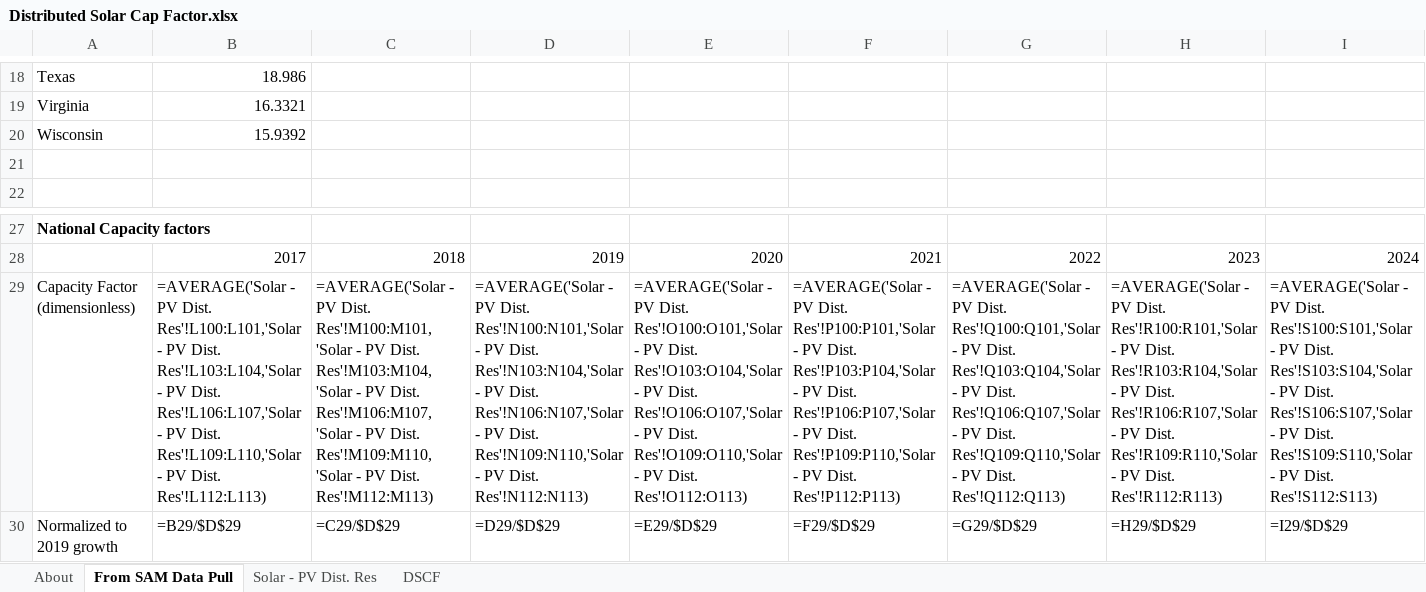
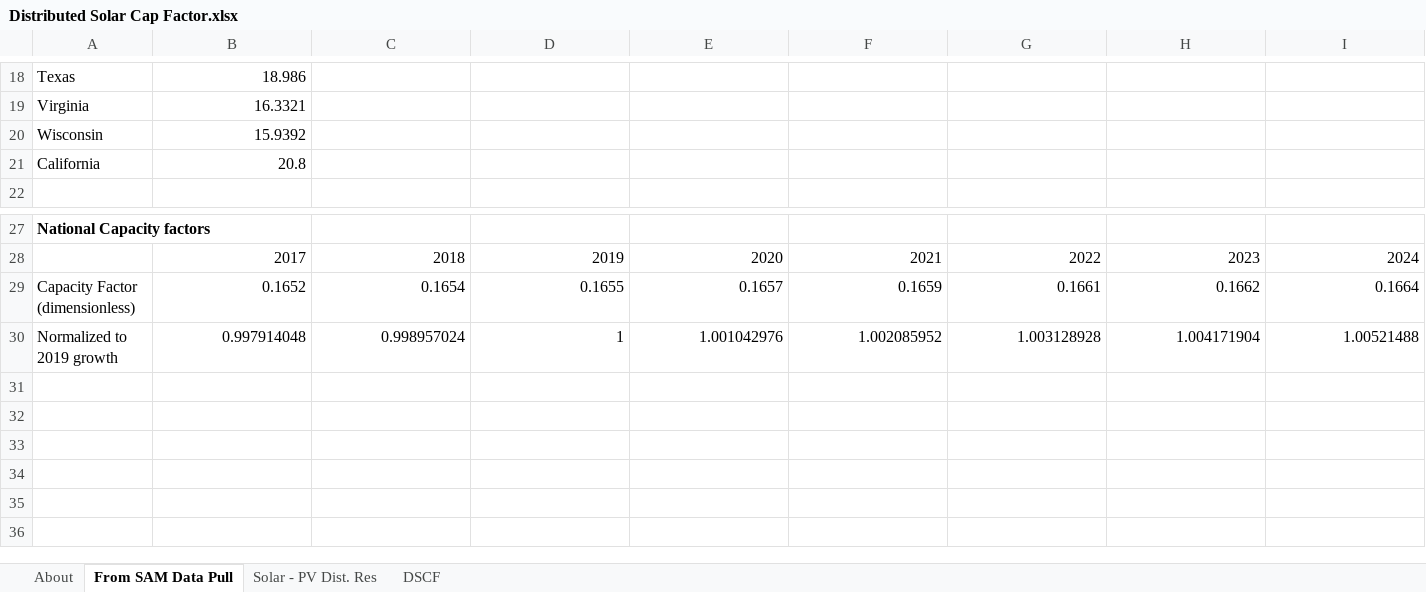
Before and after one commit to EnergyInnovation/eps-minnesota, an Excel workbook: InputData/bldgs/DSCF/Distributed Solar Cap Factor.xlsx, sheet From SAM Data Pull, drawn as a sheet; only a part is shown, gaps mark what is left out; values as stored, in another font and other column widths than the file's, no borders; formulas without a stored value are shown as written; charts and pictures not drawn; removed rows and columns are numbered as before the commit, all else as after; rows hold the shown columns only; the diff covers the shown part only; the diff names each change by its address in the sheet, - before the commit and + after, or states it on an @@ line.

```diff
--- a/InputData/bldgs/DSCF/Distributed Solar Cap Factor.xlsx (sheet From SAM Data Pull)
+++ b/InputData/bldgs/DSCF/Distributed Solar Cap Factor.xlsx (sheet From SAM Data Pull)
-row 21: (empty)
+row 21: California | 20.8
-row 29: Capacity Factor (dimensionless) | =AVERAGE('Solar - PV Dist. Res'!L100:L101,'Solar - PV Dist. Res'!L103:L104,'Solar - PV Dist. Res'!L106:L107,'Solar - PV Dist. Res'!L109:L110,'Solar - PV Dist. Res'!L112:L113) | =AVERAGE('Solar - PV Dist. Res'!M100:M101,'Solar - PV Dist. Res'!M103:M104,'Solar - PV Dist. Res'!M106:M107,'Solar - PV Dist. Res'!M109:M110,'Solar - PV Dist. Res'!M112:M113) | =AVERAGE('Solar - PV Dist. Res'!N100:N101,'Solar - PV Dist. Res'!N103:N104,'Solar - PV Dist. Res'!N106:N107,'Solar - PV Dist. Res'!N109:N110,'Solar - PV Dist. Res'!N112:N113) | =AVERAGE('Solar - PV Dist. Res'!O100:O101,'Solar - PV Dist. Res'!O103:O104,'Solar - PV Dist. Res'!O106:O107,'Solar - PV Dist. Res'!O109:O110,'Solar - PV Dist. Res'!O112:O113) | =AVERAGE('Solar - PV Dist. Res'!P100:P101,'Solar - PV Dist. Res'!P103:P104,'Solar - PV Dist. Res'!P106:P107,'Solar - PV Dist. Res'!P109:P110,'Solar - PV Dist. Res'!P112:P113) | =AVERAGE('Solar - PV Dist. Res'!Q100:Q101,'Solar - PV Dist. Res'!Q103:Q104,'Solar - PV Dist. Res'!Q106:Q107,'Solar - PV Dist. Res'!Q109:Q110,'Solar - PV Dist. Res'!Q112:Q113) | =AVERAGE('Solar - PV Dist. Res'!R100:R101,'Solar - PV Dist. Res'!R103:R104,'Solar - PV Dist. Res'!R106:R107,'Solar - PV Dist. Res'!R109:R110,'Solar - PV Dist. Res'!R112:R113) | =AVERAGE('Solar - PV Dist. Res'!S100:S101,'Solar - PV Dist. Res'!S103:S104,'Solar - PV Dist. Res'!S106:S107,'Solar - PV Dist. Res'!S109:S110,'Solar - PV Dist. Res'!S112:S113)
+row 29: Capacity Factor (dimensionless) | 0.1652 | 0.1654 | 0.1655 | 0.1657 | 0.1659 | 0.1661 | 0.1662 | 0.1664
-B30: =B29/$D$29
+B30: 0.997914048
-C30: =C29/$D$29
+C30: 0.998957024
-D30: =D29/$D$29
+D30: 1
-E30: =E29/$D$29
+E30: 1.001042976
-F30: =F29/$D$29
+F30: 1.002085952
-G30: =G29/$D$29
+G30: 1.003128928
-H30: =H29/$D$29
+H30: 1.004171904
-I30: =I29/$D$29
+I30: 1.00521488
```
Also changed, not shown: 26 edited cells elsewhere in this sheet, sheet Solar - PV Dist. Res, sheet DSCF, charts or pictures, InputData/CSV Export Tool.xlsm, InputData/elec/BECF/BAU Expected Capacity Factors.xlsx, 57 other files.
